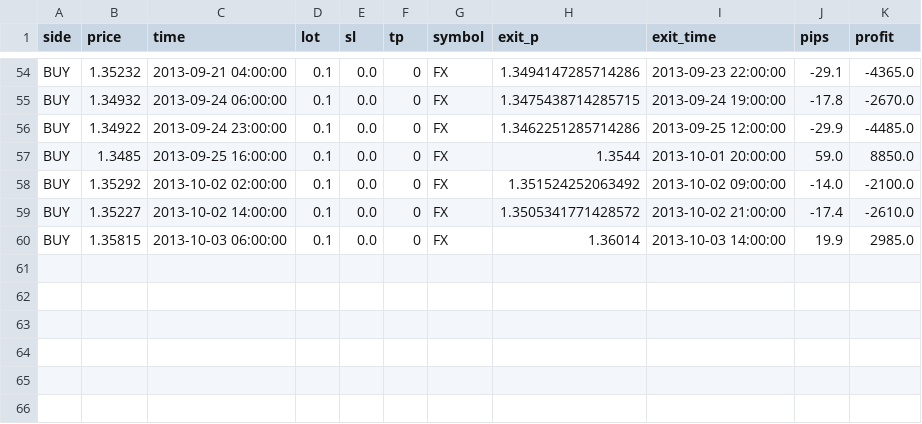
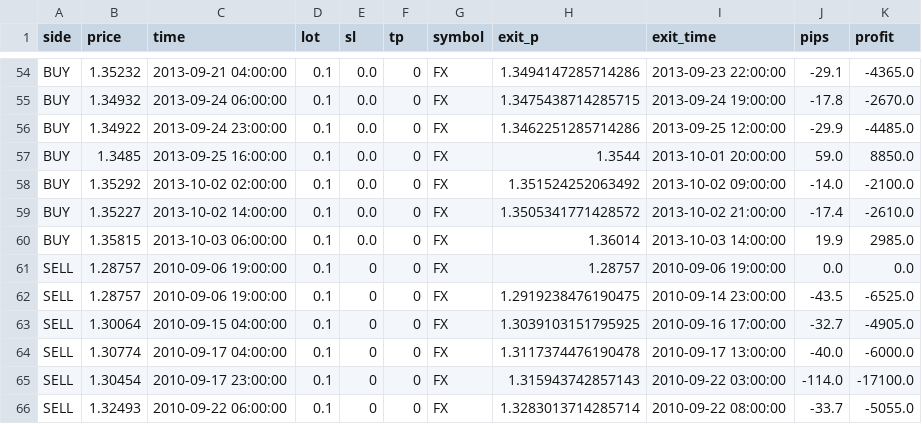
Before and after one commit to ssttuuddyy00/DataHenkan, a CSV file: ゾーン1_details.csv, drawn as a sheet; only a part is shown, gaps mark what is left out.

```diff
--- a/ゾーン1_details.csv
+++ b/ゾーン1_details.csv
@@ -60 +60,7 @@ BUY,1.35227,2013-10-02 14:00:00,0.1,0.0,0,FX,1.3505341771428572,2013-10-02 21:00
 BUY,1.35815,2013-10-03 06:00:00,0.1,0.0,0,FX,1.36014,2013-10-03 14:00:00,19.9,2985.0
+SELL,1.28757,2010-09-06 19:00:00,0.1,0,0,FX,1.28757,2010-09-06 19:00:00,0.0,0.0
+SELL,1.28757,2010-09-06 19:00:00,0.1,0,0,FX,1.2919238476190475,2010-09-14 23:00:00,-43.5,-6525.0
+SELL,1.30064,2010-09-15 04:00:00,0.1,0,0,FX,1.3039103151795925,2010-09-16 17:00:00,-32.7,-4905.0
+SELL,1.30774,2010-09-17 04:00:00,0.1,0,0,FX,1.3117374476190478,2010-09-17 13:00:00,-40.0,-6000.0
+SELL,1.30454,2010-09-17 23:00:00,0.1,0,0,FX,1.315943742857143,2010-09-22 03:00:00,-114.0,-17100.0
+SELL,1.32493,2010-09-22 06:00:00,0.1,0,0,FX,1.3283013714285714,2010-09-22 08:00:00,-33.7,-5055.0
```
Also changed, not shown: ゾーン1_summary.csv.
